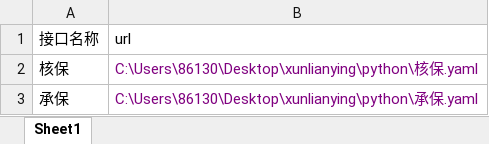
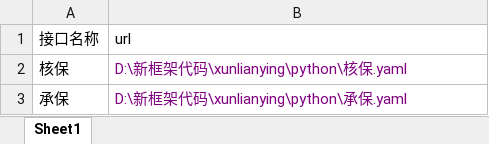
Before and after one commit to 13023299931/testxiaoniu, an Excel workbook: case/A1000013.xlsx, sheet Sheet1, drawn as a sheet; values as stored, in another font and other column widths than the file's, no borders; the diff names each change by its address in the sheet, - before the commit and + after, or states it on an @@ line.

```diff
--- a/case/A1000013.xlsx (sheet Sheet1)
+++ b/case/A1000013.xlsx (sheet Sheet1)
-B2 (url): C:\Users\86130\Desktop\xunlianying\python\核保.yaml
+B2 (url): D:\新框架代码\xunlianying\python\核保.yaml
-B3 (url): C:\Users\86130\Desktop\xunlianying\python\承保.yaml
+B3 (url): D:\新框架代码\xunlianying\python\承保.yaml
```
Also changed, not shown: 21 other files.
